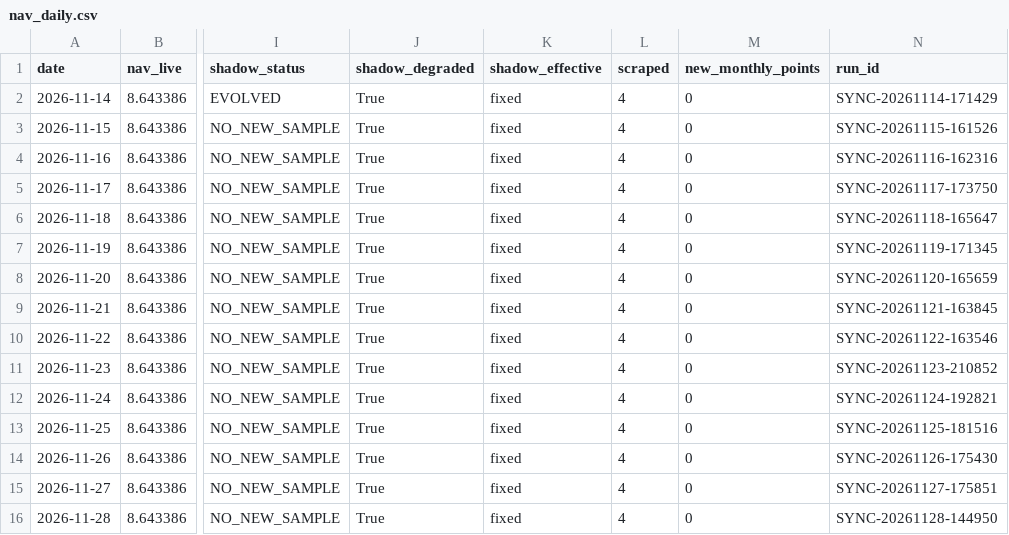
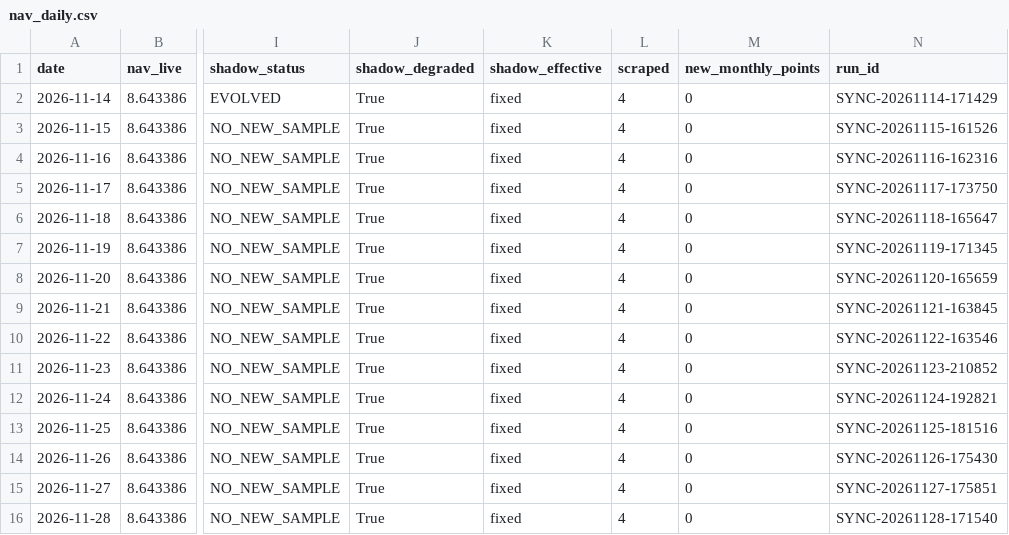
Before and after one commit to ebabao/mafc-nav, a CSV file: data/nav_daily.csv, drawn as a sheet; only a part is shown, gaps mark what is left out; the diff names each change by its address in the sheet, - before the commit and + after, or states it on an @@ line.

```diff
--- a/data/nav_daily.csv
+++ b/data/nav_daily.csv
-N16 (run_id): SYNC-20261128-144950
+N16 (run_id): SYNC-20261128-171540
```
Also changed, not shown: 5 other files.
